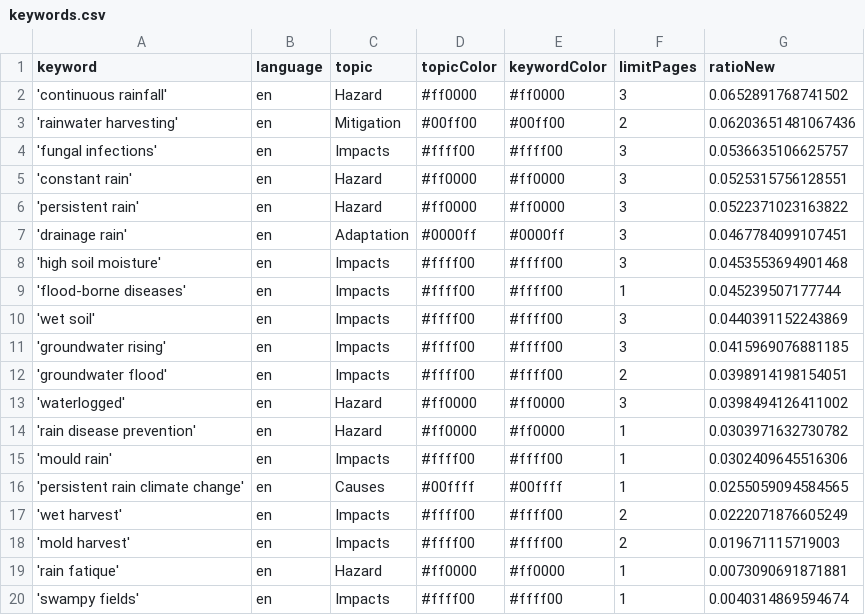
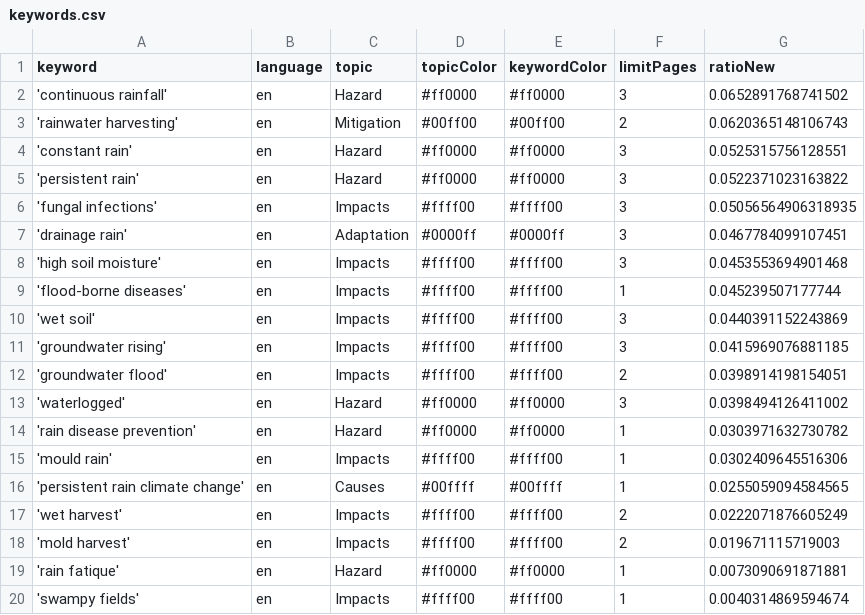
Before and after one commit to hb219-news/wetSpellIsComing, a CSV file: keywords.csv, drawn as a sheet.

Commit message:
Commit from GitHub Actions (harvest:0.0)

```diff
--- a/keywords.csv
+++ b/keywords.csv
@@ -2,6 +2,6 @@ keyword,language,topic,topicColor,keywordColor,limitPages,ratioNew
 'continuous rainfall',en,Hazard,#ff0000,#ff0000,3,0.0652891768741502
-'rainwater harvesting',en,Mitigation,#00ff00,#00ff00,2,0.06203651481067436
-'fungal infections',en,Impacts,#ffff00,#ffff00,3,0.0536635106625757
+'rainwater harvesting',en,Mitigation,#00ff00,#00ff00,2,0.0620365148106743
 'constant rain',en,Hazard,#ff0000,#ff0000,3,0.0525315756128551
 'persistent rain',en,Hazard,#ff0000,#ff0000,3,0.0522371023163822
+'fungal infections',en,Impacts,#ffff00,#ffff00,3,0.05056564906318935
 'drainage rain',en,Adaptation,#0000ff,#0000ff,3,0.0467784099107451
```
